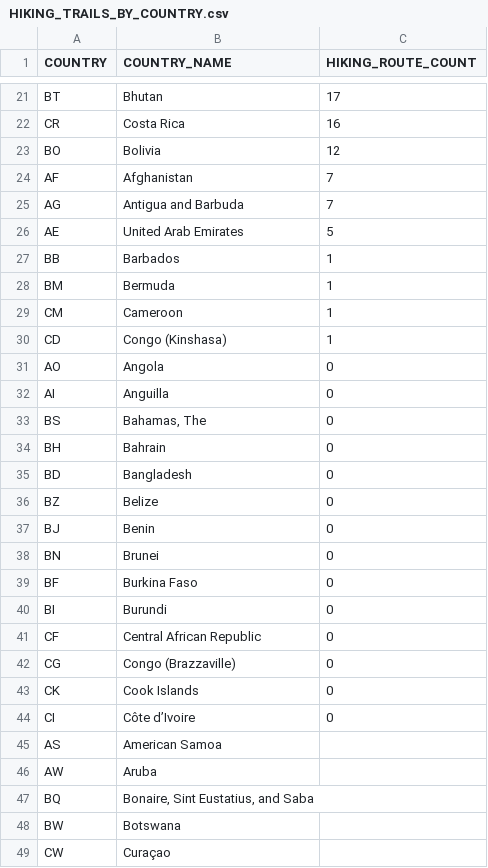
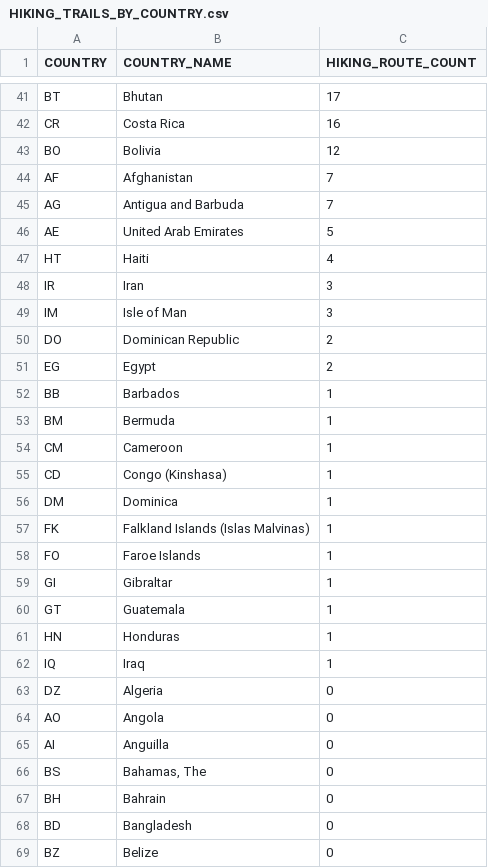
Before and after one commit to ivan-sepulveda/when-where, a CSV file: data/processed/multiple/HIKING_TRAILS_BY_COUNTRY.csv, drawn as a sheet; only a part is shown, gaps mark what is left out; the shorter side is filled out with more unchanged rows; the diff covers the shown part only.

```diff
--- a/data/processed/multiple/HIKING_TRAILS_BY_COUNTRY.csv
+++ b/data/processed/multiple/HIKING_TRAILS_BY_COUNTRY.csv
@@ -26,2 +46,7 @@ AG,Antigua and Barbuda,7
 AE,United Arab Emirates,5
+HT,Haiti,4
+IR,Iran,3
+IM,Isle of Man,3
+DO,Dominican Republic,2
+EG,Egypt,2
 BB,Barbados,1
@@ -30,2 +55,10 @@ CM,Cameroon,1
 CD,Congo (Kinshasa),1
+DM,Dominica,1
+FK,Falkland Islands (Islas Malvinas),1
+FO,Faroe Islands,1
+GI,Gibraltar,1
+GT,Guatemala,1
+HN,Honduras,1
+IQ,Iraq,1
+DZ,Algeria,0
 AO,Angola,0
```
Also changed, not shown: 42 added rows elsewhere in this file, 8 other files.
